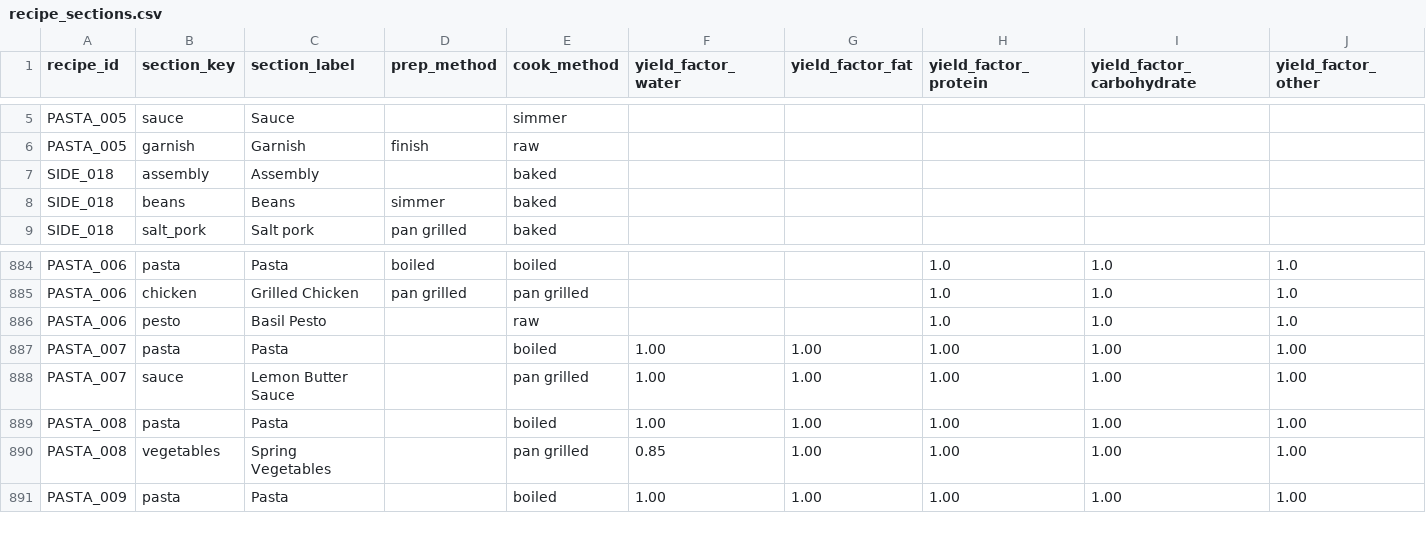
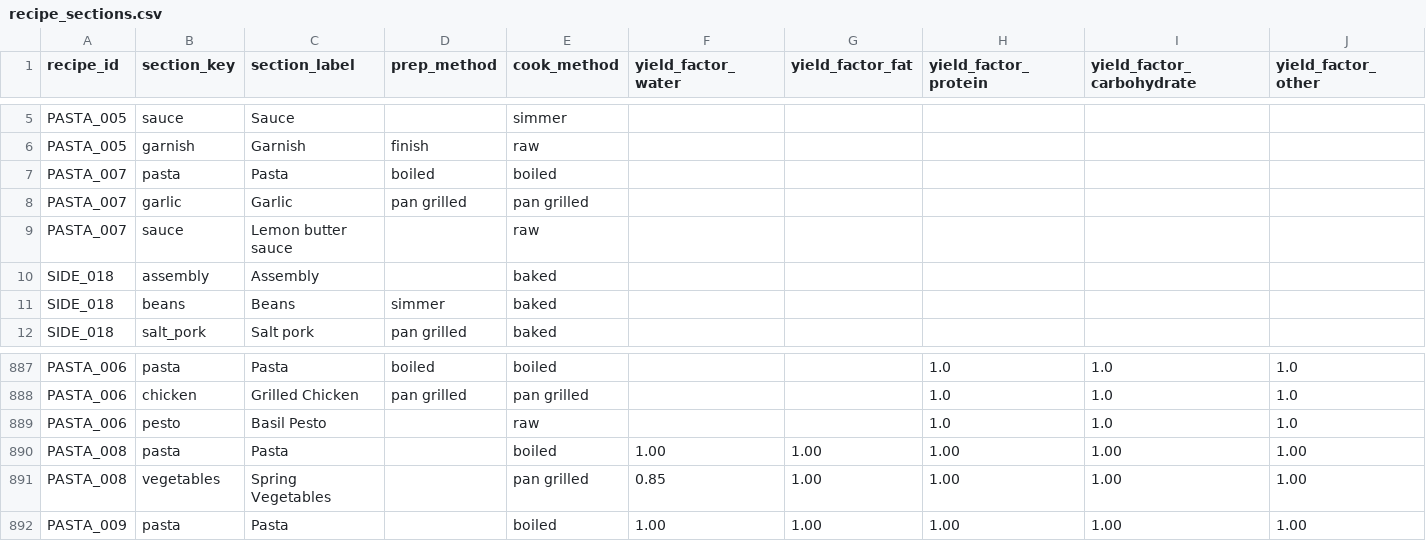
Before and after one commit to tlgeorgemailcom/daily-plate, a CSV file: recipes_v3/data/recipe_sections.csv, drawn as a sheet; only a part is shown, gaps mark what is left out; removed rows and columns are numbered as before the commit, all else as after; rows hold the shown columns only; the diff names each change by its address in the sheet, - before the commit and + after, or states it on an @@ line.

```diff
--- a/recipes_v3/data/recipe_sections.csv
+++ b/recipes_v3/data/recipe_sections.csv
+row 7: PASTA_007 | pasta | Pasta | boiled | boiled
+row 8: PASTA_007 | garlic | Garlic | pan grilled | pan grilled
+row 9: PASTA_007 | sauce | Lemon butter sauce |  | raw
-row 887: PASTA_007 | pasta | Pasta |  | boiled | 1.00 | 1.00 | 1.00 | 1.00 | 1.00
-row 888: PASTA_007 | sauce | Lemon Butter Sauce |  | pan grilled | 1.00 | 1.00 | 1.00 | 1.00 | 1.00
```
Also changed, not shown: recipes_v3/data/recipe_ingredients.csv, recipes_v3/data/recipe_instructions.csv, 2 other files.
